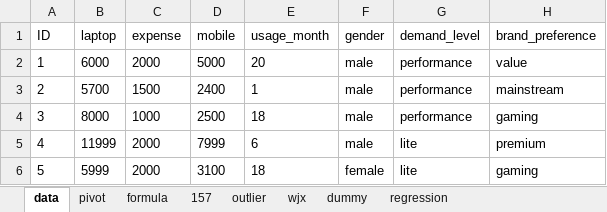
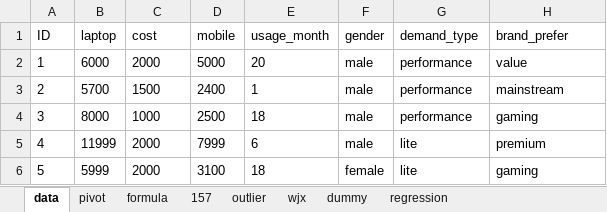
Before and after one commit to lizongzhang/emetrics26, an Excel workbook: data/mobile.xlsx, sheet data, drawn as a sheet; only a part is shown; values as stored, in another font and other column widths than the file's, no borders; the diff names each change by its address in the sheet, - before the commit and + after, or states it on an @@ line.

```diff
--- a/data/mobile.xlsx (sheet data)
+++ b/data/mobile.xlsx (sheet data)
-C1: expense
+C1: cost
-G1: demand_level
+G1: demand_type
-H1: brand_preference
+H1: brand_prefer
```
Also changed, not shown: 7 other files.
